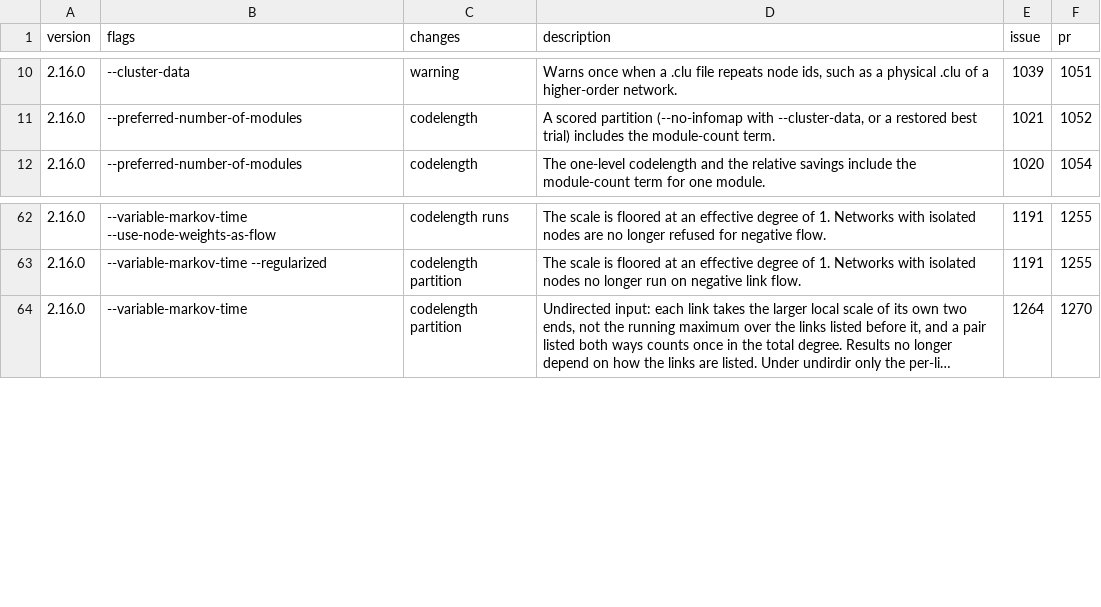
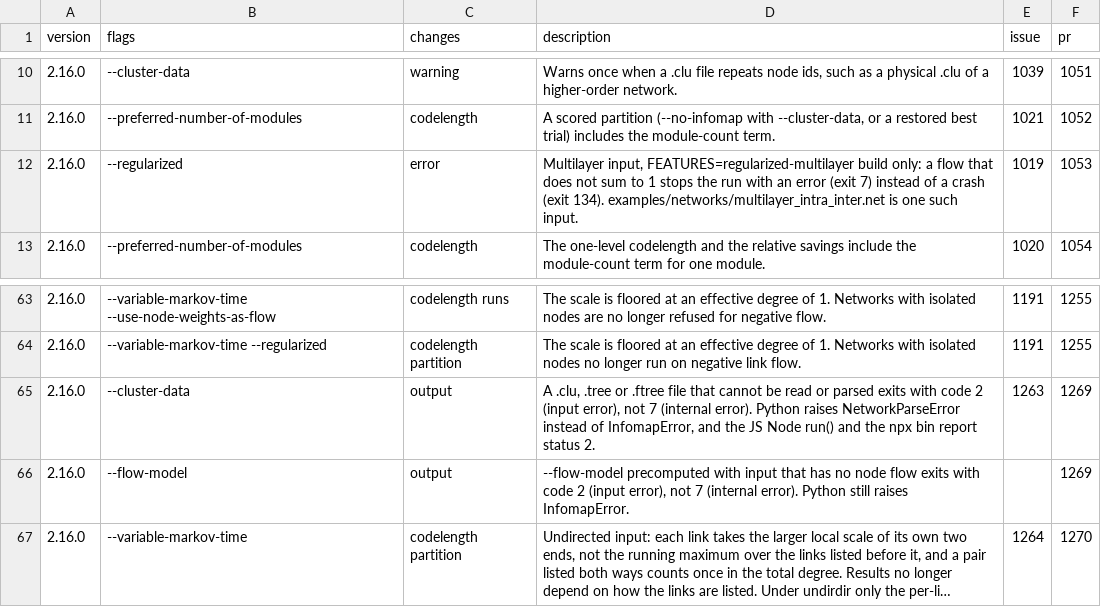
Before and after one commit to mapequation/infomap, a CSV file: RESULT_CHANGES.csv, drawn as a sheet; only a part is shown, gaps mark what is left out; long unchanged cells end in …; the diff names each change by its address in the sheet, - before the commit and + after, or states it on an @@ line.

Commit message:
docs: list the exit-code and crash changes from #1269 and #1053 (#1304)

```diff
--- a/RESULT_CHANGES.csv
+++ b/RESULT_CHANGES.csv
+row 12: 2.16.0 | --regularized | error | Multilayer input, FEATURES=regularized-multilayer build only: a flow that does not sum to 1 stops the run with an error (exit 7) instead of a crash (exit 134). examples/networks/multilayer_intra_inter.net is one such input. | 1019 | 1053
+row 65: 2.16.0 | --cluster-data | output | A .clu, .tree or .ftree file that cannot be read or parsed exits with code 2 (input error), not 7 (internal error). Python raises NetworkParseError instead of InfomapError, and the JS Node run() and the npx bin report status 2. | 1263 | 1269
+row 66: 2.16.0 | --flow-model | output | --flow-model precomputed with input that has no node flow exits with code 2 (input error), not 7 (internal error). Python still raises InfomapError. |  | 1269
```
